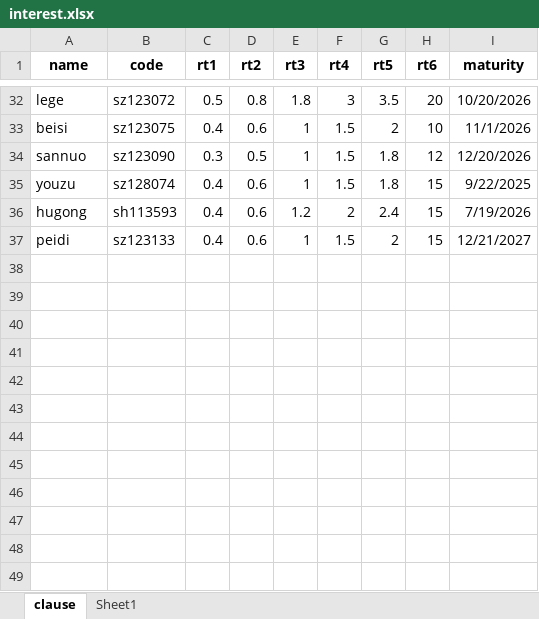
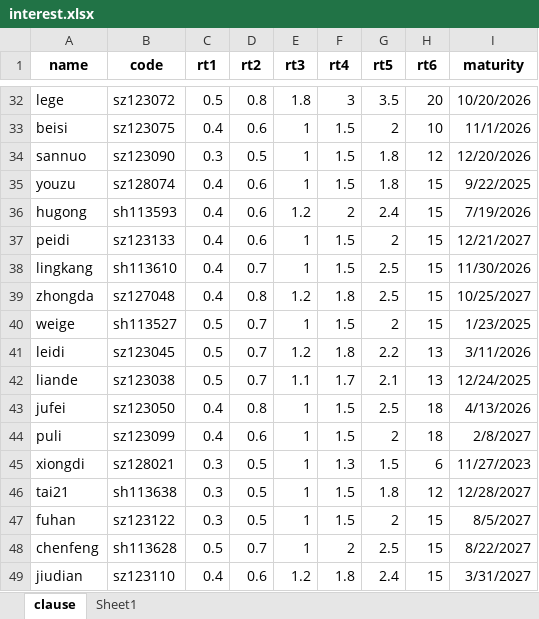
Before and after one commit to xiushu2012/Harpoon, an Excel workbook: interest.xlsx, sheet clause, drawn as a sheet; only a part is shown, gaps mark what is left out; values as stored, in another font and other column widths than the file's, no borders; the diff names each change by its address in the sheet, - before the commit and + after, or states it on an @@ line.

Commit message:
1.add bank tab page for flowing money 2.add somme items in interest.xlsx

```diff
--- a/interest.xlsx (sheet clause)
+++ b/interest.xlsx (sheet clause)
+row 38: lingkang | sh113610 | 0.4 | 0.7 | 1 | 1.5 | 2.5 | 15 | 11/30/2026
+row 39: zhongda | sz127048 | 0.4 | 0.8 | 1.2 | 1.8 | 2.5 | 15 | 10/25/2027
+row 40: weige | sh113527 | 0.5 | 0.7 | 1 | 1.5 | 2 | 15 | 1/23/2025
+row 41: leidi | sz123045 | 0.5 | 0.7 | 1.2 | 1.8 | 2.2 | 13 | 3/11/2026
+row 42: liande | sz123038 | 0.5 | 0.7 | 1.1 | 1.7 | 2.1 | 13 | 12/24/2025
+row 43: jufei | sz123050 | 0.4 | 0.8 | 1 | 1.5 | 2.5 | 18 | 4/13/2026
+row 44: puli | sz123099 | 0.4 | 0.6 | 1 | 1.5 | 2 | 18 | 2/8/2027
+row 45: xiongdi | sz128021 | 0.3 | 0.5 | 1 | 1.3 | 1.5 | 6 | 11/27/2023
+row 46: tai21 | sh113638 | 0.3 | 0.5 | 1 | 1.5 | 1.8 | 12 | 12/28/2027
+row 47: fuhan | sz123122 | 0.3 | 0.5 | 1 | 1.5 | 2 | 15 | 8/5/2027
+row 48: chenfeng | sh113628 | 0.5 | 0.7 | 1 | 2 | 2.5 | 15 | 8/22/2027
+row 49: jiudian | sz123110 | 0.4 | 0.6 | 1.2 | 1.8 | 2.4 | 15 | 3/31/2027
```
Also changed, not shown: 1 other file.
